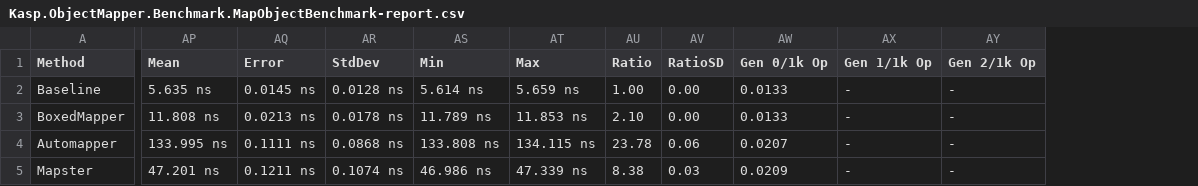
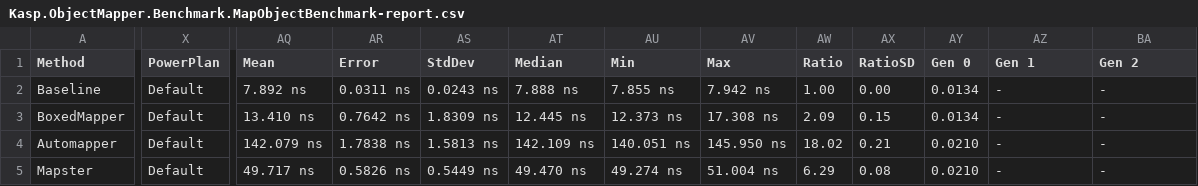
Before and after one commit to Kican/Kasp, a CSV file: benchmarks/Kasp.ObjectMapper.Benchmark/BenchmarkDotNet.Artifacts/results/Kasp.ObjectMapper.Benchmark.MapObjectBenchmark-report.csv, drawn as a sheet; only a part is shown, gaps mark what is left out; removed rows and columns are numbered as before the commit, all else as after; the diff covers the shown part only; the diff names each change by its address in the sheet, - before the commit and + after, or states it on an @@ line.

Commit message:
object mapper benchmark update

```diff
--- a/benchmarks/Kasp.ObjectMapper.Benchmark/BenchmarkDotNet.Artifacts/results/Kasp.ObjectMapper.Benchmark.MapObjectBenchmark-report.csv
+++ b/benchmarks/Kasp.ObjectMapper.Benchmark/BenchmarkDotNet.Artifacts/results/Kasp.ObjectMapper.Benchmark.MapObjectBenchmark-report.csv
+column X (PowerPlan), rows 2-5: all Default
+column AT (Median), rows 2-5: 7.888 ns | 12.445 ns | 142.109 ns | 49.470 ns
-column AW (Gen 0/1k Op), rows 2-5: 0.0133 | 0.0133 | 0.0207 | 0.0209
+column AY (Gen 0), rows 2-5: 0.0134 | 0.0134 | 0.0210 | 0.0210
-AZ1: Gen 1/1k Op
+AZ1: Gen 1
-BA1: Gen 2/1k Op
+BA1: Gen 2
-AQ2 (Mean): 5.635 ns
+AQ2 (Mean): 7.892 ns
-AR2 (Error): 0.0145 ns
+AR2 (Error): 0.0311 ns
-AS2 (StdDev): 0.0128 ns
+AS2 (StdDev): 0.0243 ns
-AU2 (Min): 5.614 ns
+AU2 (Min): 7.855 ns
-AV2 (Max): 5.659 ns
+AV2 (Max): 7.942 ns
-AQ3 (Mean): 11.808 ns
+AQ3 (Mean): 13.410 ns
-AR3 (Error): 0.0213 ns
+AR3 (Error): 0.7642 ns
-AS3 (StdDev): 0.0178 ns
+AS3 (StdDev): 1.8309 ns
-AU3 (Min): 11.789 ns
+AU3 (Min): 12.373 ns
-AV3 (Max): 11.853 ns
+AV3 (Max): 17.308 ns
-AW3 (Ratio): 2.10
+AW3 (Ratio): 2.09
-AX3 (RatioSD): 0.00
+AX3 (RatioSD): 0.15
-AQ4 (Mean): 133.995 ns
+AQ4 (Mean): 142.079 ns
-AR4 (Error): 0.1111 ns
+AR4 (Error): 1.7838 ns
-AS4 (StdDev): 0.0868 ns
+AS4 (StdDev): 1.5813 ns
-AU4 (Min): 133.808 ns
+AU4 (Min): 140.051 ns
-AV4 (Max): 134.115 ns
+AV4 (Max): 145.950 ns
-AW4 (Ratio): 23.78
+AW4 (Ratio): 18.02
-AX4 (RatioSD): 0.06
+AX4 (RatioSD): 0.21
-AQ5 (Mean): 47.201 ns
+AQ5 (Mean): 49.717 ns
-AR5 (Error): 0.1211 ns
+AR5 (Error): 0.5826 ns
-AS5 (StdDev): 0.1074 ns
+AS5 (StdDev): 0.5449 ns
-AU5 (Min): 46.986 ns
+AU5 (Min): 49.274 ns
-AV5 (Max): 47.339 ns
+AV5 (Max): 51.004 ns
-AW5 (Ratio): 8.38
+AW5 (Ratio): 6.29
-AX5 (RatioSD): 0.03
+AX5 (RatioSD): 0.08
```
Also changed, not shown: 1 edited cell elsewhere in this file, 5 other files.
